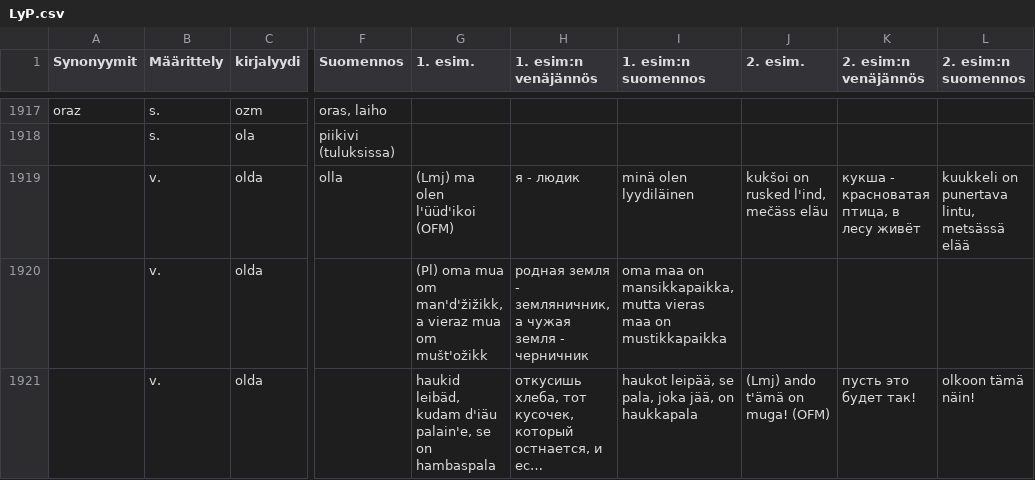
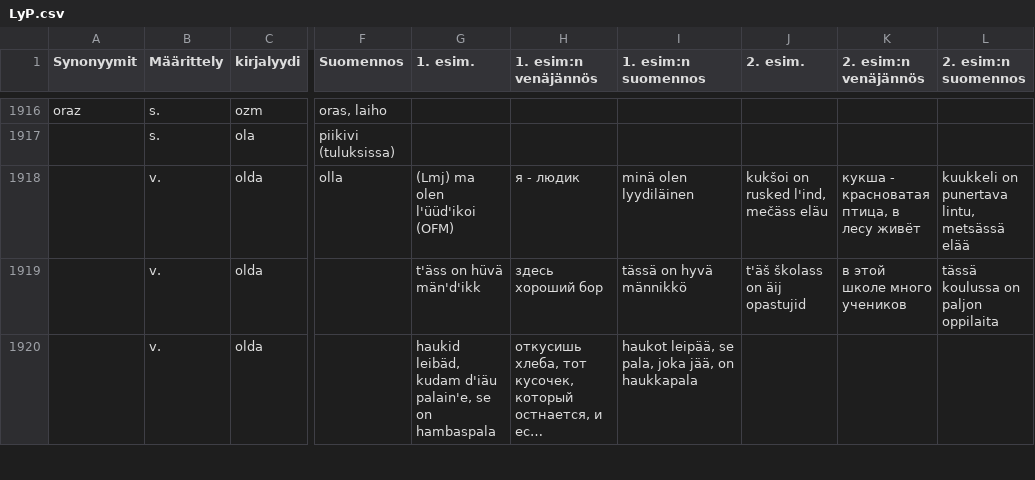
Before and after one commit to Nikerabbit/mediawiki-extensions-Lud, a CSV file: aineistot/LyP.csv, drawn as a sheet; only a part is shown, gaps mark what is left out; long unchanged cells end in …; addresses are those after the commit; the diff covers the shown part only; the diff names each change by its address in the sheet, - before the commit and + after, or states it on an @@ line.

Commit message:
Content updates

```diff
--- a/aineistot/LyP.csv
+++ b/aineistot/LyP.csv
-G1919 (1. esim.): (Pl) oma mua om man'd'žižikk, a vieraz mua om mušt'ožikk
+G1919 (1. esim.): t'äss on hüvä män'd'ikk
-H1919 (1. esim:n venäjännös): родная земля - земляничник, а чужая земля - черничник
+H1919 (1. esim:n venäjännös): здесь хороший бор
-I1919 (1. esim:n suomennos): oma maa on mansikkapaikka, mutta vieras maa on mustikkapaikka
+I1919 (1. esim:n suomennos): tässä on hyvä männikkö
-J1919 (2. esim.): (empty)
+J1919 (2. esim.): t'äš školass on äij opastujid
-K1919 (2. esim:n venäjännös): (empty)
+K1919 (2. esim:n venäjännös): в этой школе много учеников
-L1919 (2. esim:n suomennos): (empty)
+L1919 (2. esim:n suomennos): tässä koulussa on paljon oppilaita
-J1920 (2. esim.): (Lmj) ando t'ämä on muga! (OFM)
+J1920 (2. esim.): (empty)
-K1920 (2. esim:n venäjännös): пусть это будет так!
+K1920 (2. esim:n venäjännös): (empty)
-L1920 (2. esim:n suomennos): olkoon tämä näin!
+L1920 (2. esim:n suomennos): (empty)
```
Also changed, not shown: 5 added rows, 2 removed rows and 19 edited cells elsewhere in this file.
